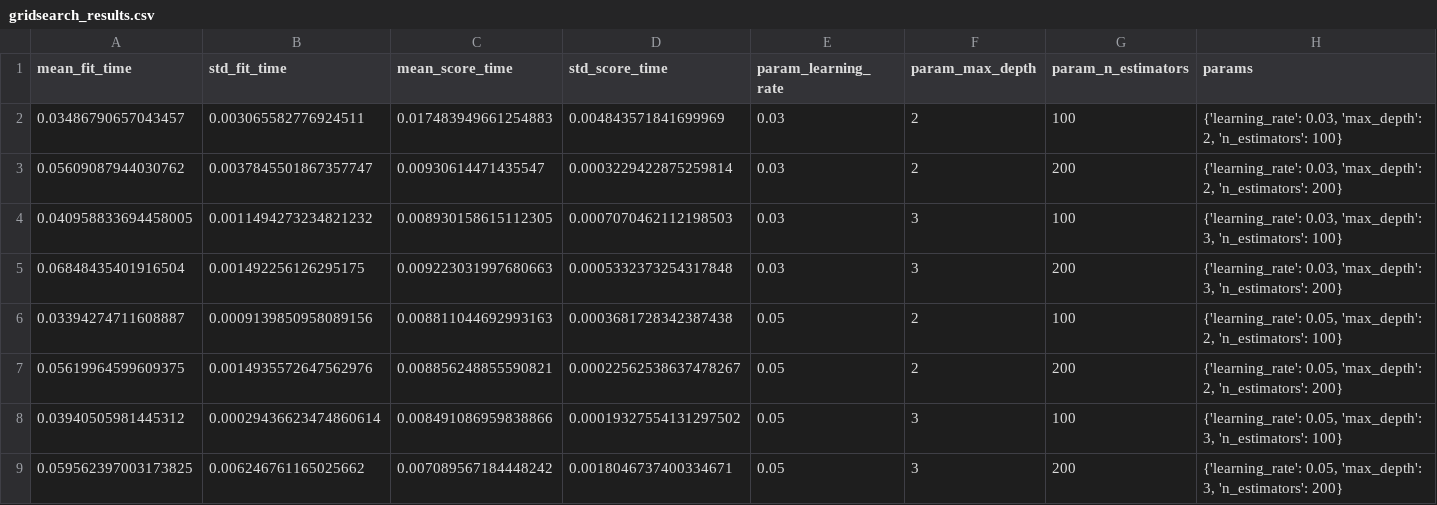
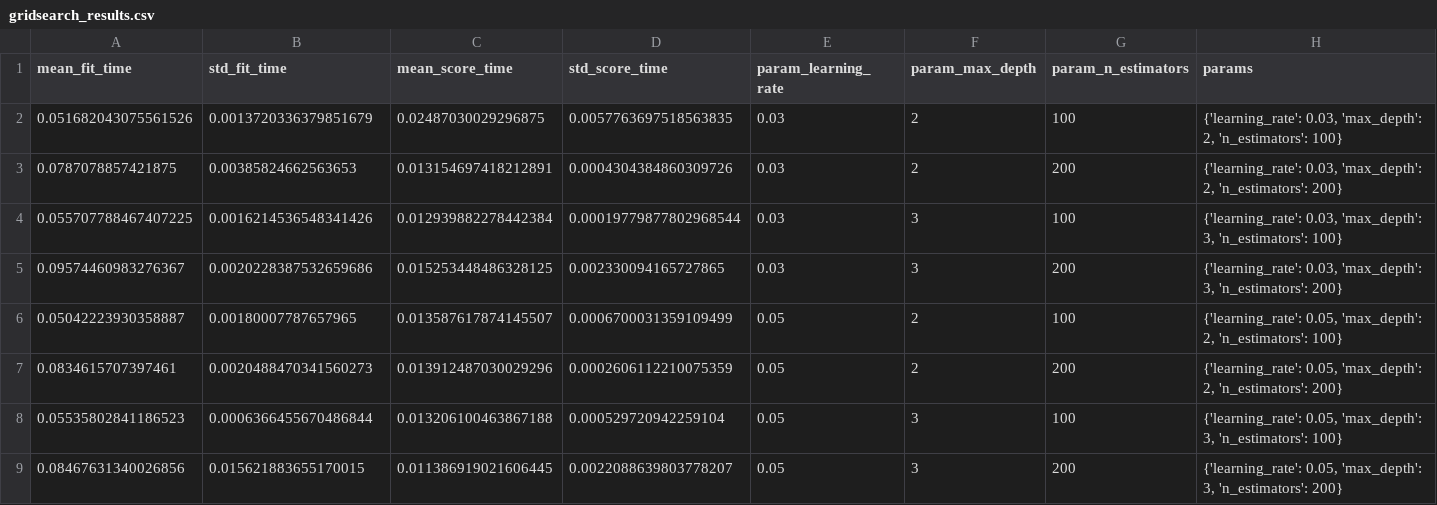
Before and after one commit to aanandajith275-byte/challenger-model-benchmark, a CSV file: outputs/gridsearch_results.csv, drawn as a sheet; only a part is shown; the diff names each change by its address in the sheet, - before the commit and + after, or states it on an @@ line.

```diff
--- a/outputs/gridsearch_results.csv
+++ b/outputs/gridsearch_results.csv
-A2 (mean_fit_time): 0.03486790657043457
+A2 (mean_fit_time): 0.051682043075561526
-B2 (std_fit_time): 0.003065582776924511
+B2 (std_fit_time): 0.0013720336379851679
-C2 (mean_score_time): 0.017483949661254883
+C2 (mean_score_time): 0.02487030029296875
-D2 (std_score_time): 0.004843571841699969
+D2 (std_score_time): 0.0057763697518563835
-A3 (mean_fit_time): 0.05609087944030762
+A3 (mean_fit_time): 0.0787078857421875
-B3 (std_fit_time): 0.0037845501867357747
+B3 (std_fit_time): 0.00385824662563653
-C3 (mean_score_time): 0.00930614471435547
+C3 (mean_score_time): 0.013154697418212891
-D3 (std_score_time): 0.0003229422875259814
+D3 (std_score_time): 0.0004304384860309726
-A4 (mean_fit_time): 0.040958833694458005
+A4 (mean_fit_time): 0.055707788467407225
-B4 (std_fit_time): 0.0011494273234821232
+B4 (std_fit_time): 0.0016214536548341426
-C4 (mean_score_time): 0.008930158615112305
+C4 (mean_score_time): 0.012939882278442384
-D4 (std_score_time): 0.0007070462112198503
+D4 (std_score_time): 0.00019779877802968544
-A5 (mean_fit_time): 0.06848435401916504
+A5 (mean_fit_time): 0.09574460983276367
-B5 (std_fit_time): 0.001492256126295175
+B5 (std_fit_time): 0.0020228387532659686
-C5 (mean_score_time): 0.009223031997680663
+C5 (mean_score_time): 0.015253448486328125
-D5 (std_score_time): 0.0005332373254317848
+D5 (std_score_time): 0.002330094165727865
-A6 (mean_fit_time): 0.03394274711608887
+A6 (mean_fit_time): 0.05042223930358887
-B6 (std_fit_time): 0.0009139850958089156
+B6 (std_fit_time): 0.00180007787657965
-C6 (mean_score_time): 0.008811044692993163
+C6 (mean_score_time): 0.013587617874145507
-D6 (std_score_time): 0.0003681728342387438
+D6 (std_score_time): 0.0006700031359109499
-A7 (mean_fit_time): 0.05619964599609375
+A7 (mean_fit_time): 0.0834615707397461
-B7 (std_fit_time): 0.0014935572647562976
+B7 (std_fit_time): 0.0020488470341560273
-C7 (mean_score_time): 0.008856248855590821
+C7 (mean_score_time): 0.013912487030029296
-D7 (std_score_time): 0.00022562538637478267
+D7 (std_score_time): 0.0002606112210075359
-A8 (mean_fit_time): 0.03940505981445312
+A8 (mean_fit_time): 0.05535802841186523
-B8 (std_fit_time): 0.00029436623474860614
+B8 (std_fit_time): 0.0006366455670486844
-C8 (mean_score_time): 0.008491086959838866
+C8 (mean_score_time): 0.013206100463867188
-D8 (std_score_time): 0.00019327554131297502
+D8 (std_score_time): 0.000529720942259104
-A9 (mean_fit_time): 0.059562397003173825
+A9 (mean_fit_time): 0.08467631340026856
-B9 (std_fit_time): 0.006246761165025662
+B9 (std_fit_time): 0.015621883655170015
-C9 (mean_score_time): 0.007089567184448242
+C9 (mean_score_time): 0.011386919021606445
-D9 (std_score_time): 0.0018046737400334671
+D9 (std_score_time): 0.0022088639803778207
```
Also changed, not shown: outputs/model_results.csv, 5 other files.
